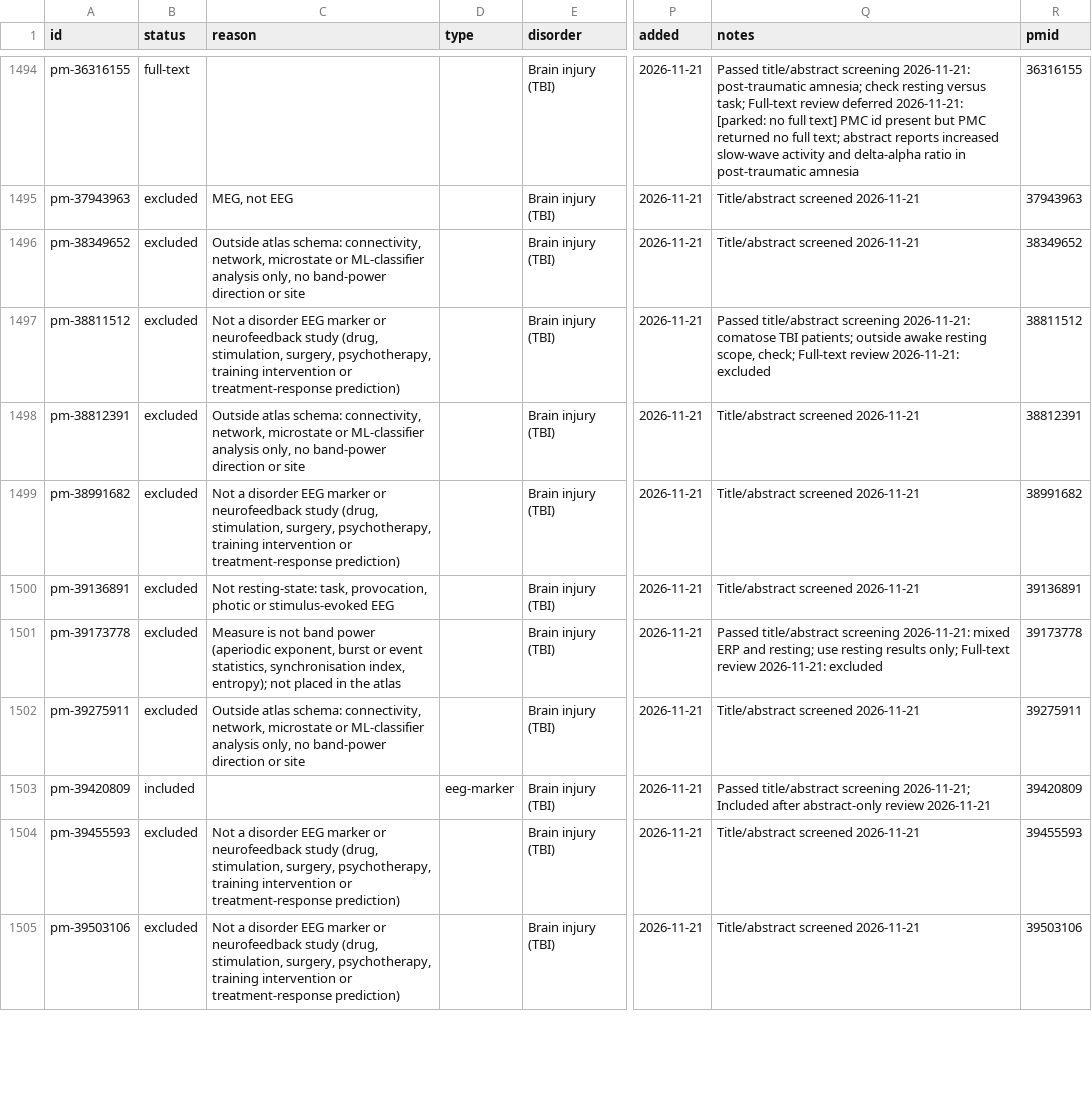
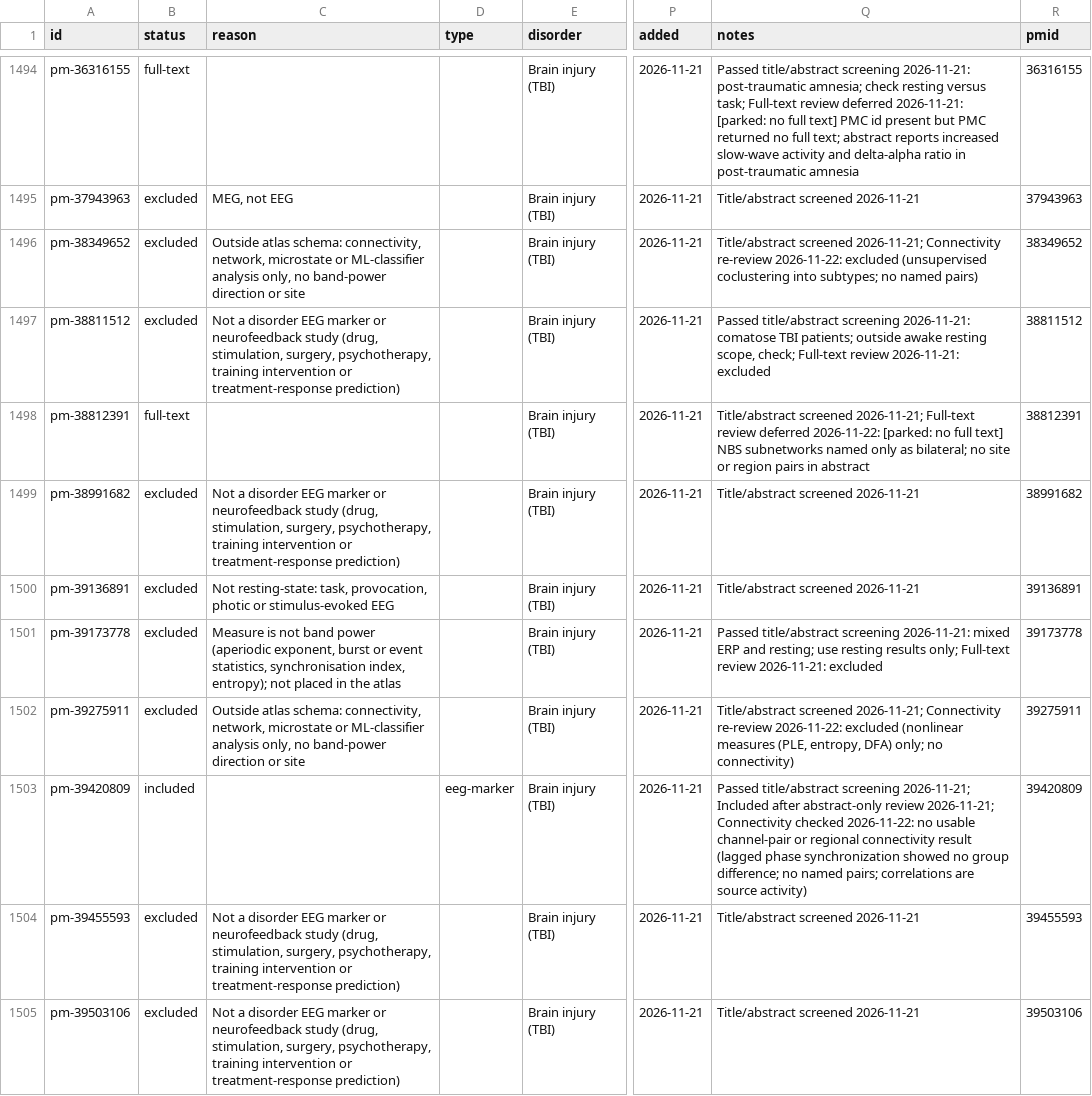
Before and after one commit to farrokh143/eeg-disorder-atlas, a CSV file: data/research-log.csv, drawn as a sheet; only a part is shown, gaps mark what is left out; the diff covers the shown part only; the diff names each change by its address in the sheet, - before the commit and + after, or states it on an @@ line.

```diff
--- a/data/research-log.csv
+++ b/data/research-log.csv
-Q1496 (notes): Title/abstract screened 2026-11-21
+Q1496 (notes): Title/abstract screened 2026-11-21; Connectivity re-review 2026-11-22: excluded (unsupervised coclustering into subtypes; no named pairs)
-B1498 (status): excluded
+B1498 (status): full-text
-C1498 (reason): Outside atlas schema: connectivity, network, microstate or ML-classifier analysis only, no band-power direction or site
+C1498 (reason): (empty)
-Q1498 (notes): Title/abstract screened 2026-11-21
+Q1498 (notes): Title/abstract screened 2026-11-21; Full-text review deferred 2026-11-22: [parked: no full text] NBS subnetworks named only as bilateral; no site or region pairs in abstract
-Q1502 (notes): Title/abstract screened 2026-11-21
+Q1502 (notes): Title/abstract screened 2026-11-21; Connectivity re-review 2026-11-22: excluded (nonlinear measures (PLE, entropy, DFA) only; no connectivity)
-Q1503 (notes): …abstract-only review 2026-11-21
+Q1503 (notes): …abstract-only review 2026-11-21; Connectivity checked 2026-11-22: no usable channel-pair or regional connectivity result (lagged phase synchronization showed no group difference; no named pairs; correlations are source activity)
```
Also changed, not shown: 5 edited cells elsewhere in this file, 1 other file.
